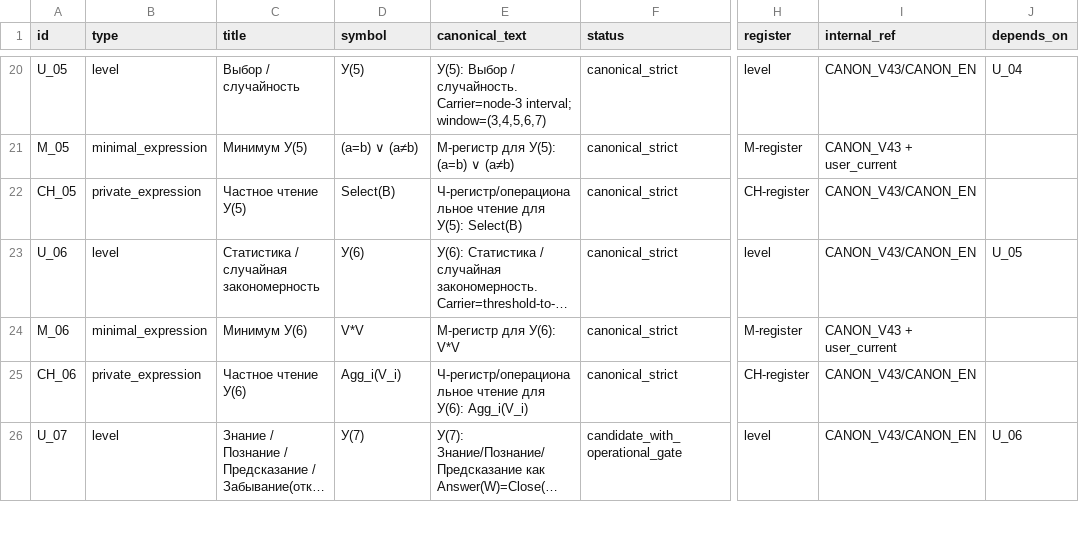
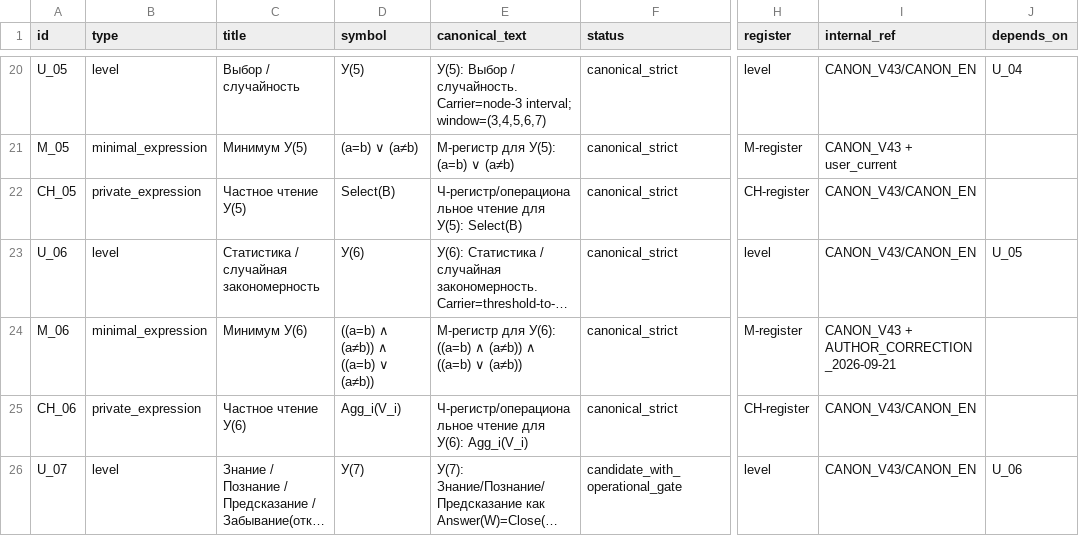
Before and after one commit to mcdos529665-gif/FTS-Validation, a TSV file: source/fts_cards_table.tsv, drawn as a sheet; only a part is shown, gaps mark what is left out; long unchanged cells end in …; the diff covers the shown part only; the diff names each change by its address in the sheet, - before the commit and + after, or states it on an @@ line.

Commit message:
canon: replace active U6 and U7 formulas

```diff
--- a/source/fts_cards_table.tsv
+++ b/source/fts_cards_table.tsv
-D24 (symbol): V*V
+D24 (symbol): ((a=b) ∧ (a≠b)) ∧ ((a=b) ∨ (a≠b))
-E24 (canonical_text): М-регистр для У(6): V*V
+E24 (canonical_text): М-регистр для У(6): ((a=b) ∧ (a≠b)) ∧ ((a=b) ∨ (a≠b))
-I24 (internal_ref): CANON_V43 + user_current
+I24 (internal_ref): CANON_V43 + AUTHOR_CORRECTION_2026-09-21
```
Also changed, not shown: 11 edited cells elsewhere in this file, source/fts_graph_full.tsv, work/v14_rebuild/audit/PATTERN_OQ_MAP.tsv, 53 other files.
